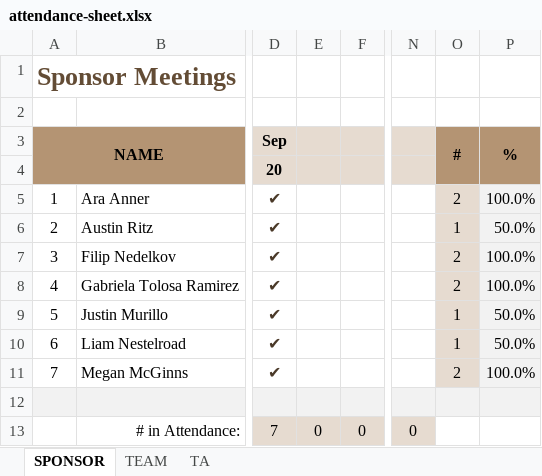
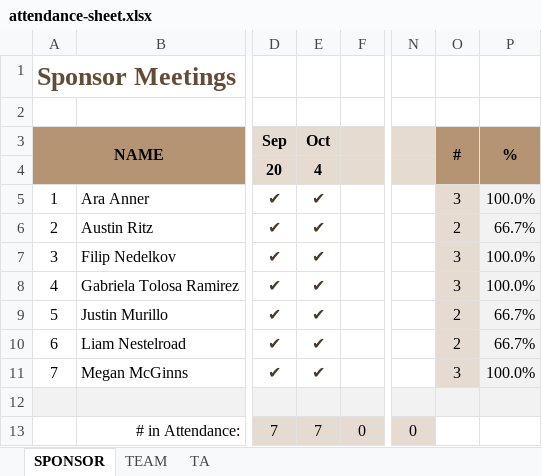
Before and after one commit to line4246/SeniorDesignProject, an Excel workbook: Admin/attendance-sheet.xlsx, sheet SPONSOR, drawn as a sheet; only a part is shown, gaps mark what is left out; values as stored, in another font and other column widths than the file's, no borders; the diff names each change by its address in the sheet, - before the commit and + after, or states it on an @@ line.

Commit message:
Attendance up to date as of 10/04/2021. Week 6 and Week 7 time sheet

```diff
--- a/Admin/attendance-sheet.xlsx (sheet SPONSOR)
+++ b/Admin/attendance-sheet.xlsx (sheet SPONSOR)
-E3: (empty)
+E3: Oct
-E4 (Oct): (empty)
+E4 (Oct): 4
-E5:E11 (Oct): (empty)
+E5:E11 (Oct): ✔
-O5 (#): 2
+O5 (#): 3
-O6 (#): 1
+O6 (#): 2
-P6 (%): 50.0%
+P6 (%): 66.7%
-O7:O8 (#): 2
+O7:O8 (#): 3
-O9:O10 (#): 1
+O9:O10 (#): 2
-P9:P10 (%): 50.0%
+P9:P10 (%): 66.7%
-O11 (#): 2
+O11 (#): 3
-E13 (Oct): 0
+E13 (Oct): 7
```
Also changed, not shown: sheet TEAM, Admin/Gaby/TimeSheet_Week6.xlsx, 1 other file.
